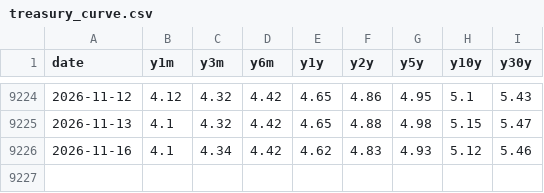
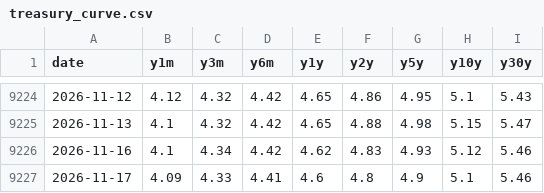
Before and after one commit to kevincgith/volstrat, a CSV file: data/raw/treasury_curve.csv, drawn as a sheet; only a part is shown, gaps mark what is left out; the diff names each change by its address in the sheet, - before the commit and + after, or states it on an @@ line.

```diff
--- a/data/raw/treasury_curve.csv
+++ b/data/raw/treasury_curve.csv
+row 9227: 2026-11-17 | 4.09 | 4.33 | 4.41 | 4.6 | 4.8 | 4.9 | 5.1 | 5.46
```
Also changed, not shown: data/raw/cboe_indices.csv, data/raw/yahoo/AGG.csv, 56 other files.
